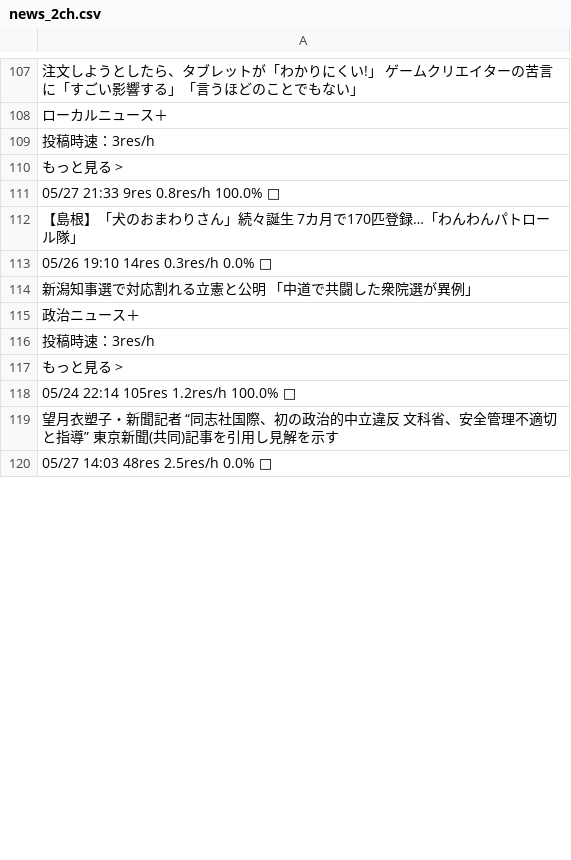
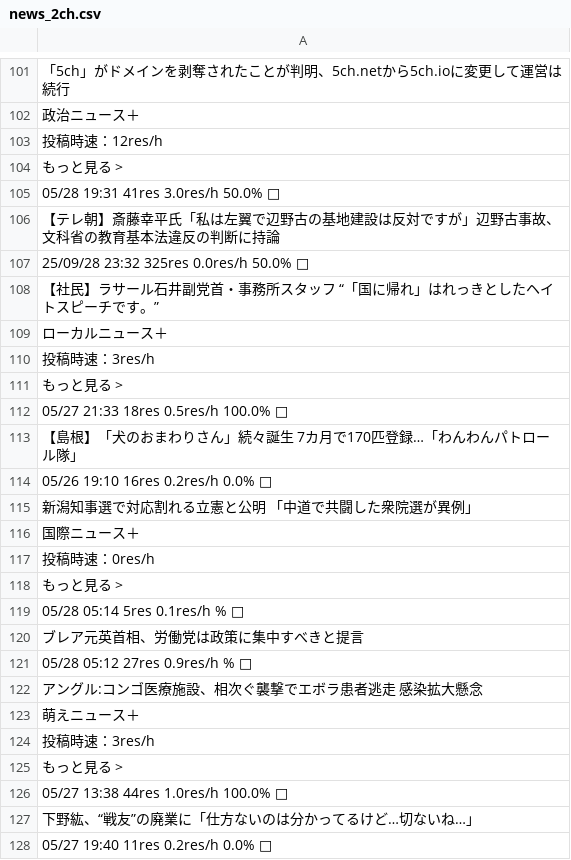
Before and after one commit to keroppa88/news, a CSV file: news_2ch.csv, drawn as a sheet; only a part is shown, gaps mark what is left out; the diff covers the shown part only.

```diff
--- a/news_2ch.csv
+++ b/news_2ch.csv
@@ -107,2 +101,9 @@
-"注文しようとしたら、タブレットが「わかりにくい!」 ゲームクリエイターの苦言に「すごい影響する」「言うほどのことでもない」 "
+"「5ch」がドメインを剥奪されたことが判明、5ch.netから5ch.ioに変更して運営は続行 "
+"政治ニュース＋"
+"投稿時速：12res/h"
+"もっと見る >"
+"05/28 19:31 41res 3.0res/h 50.0% □"
+"【テレ朝】斎藤幸平氏「私は左翼で辺野古の基地建設は反対ですが」辺野古事故、文科省の教育基本法違反の判断に持論 "
+"25/09/28 23:32 325res 0.0res/h 50.0% □"
+"【社民】ラサール石井副党首・事務所スタッフ “「国に帰れ」はれっきとしたヘイトスピーチです。”"
 "ローカルニュース＋"
@@ -110,11 +111,18 @@
 "もっと見る >"
-"05/27 21:33 9res 0.8res/h 100.0% □"
+"05/27 21:33 18res 0.5res/h 100.0% □"
 "【島根】「犬のおまわりさん」続々誕生 7カ月で170匹登録…「わんわんパトロール隊」 "
-"05/26 19:10 14res 0.3res/h 0.0% □"
+"05/26 19:10 16res 0.2res/h 0.0% □"
 "新潟知事選で対応割れる立憲と公明 「中道で共闘した衆院選が異例」 "
-"政治ニュース＋"
+"国際ニュース＋"
+"投稿時速：0res/h"
+"もっと見る >"
+"05/28 05:14 5res 0.1res/h % □"
+"ブレア元英首相、労働党は政策に集中すべきと提言"
+"05/28 05:12 27res 0.9res/h % □"
+"アングル:コンゴ医療施設、相次ぐ襲撃でエボラ患者逃走 感染拡大懸念"
+"萌えニュース＋"
 "投稿時速：3res/h"
 "もっと見る >"
-"05/24 22:14 105res 1.2res/h 100.0% □"
-"望月衣塑子・新聞記者 “同志社国際、初の政治的中立違反 文科省、安全管理不適切と指導” 東京新聞(共同)記事を引用し見解を示す "
-"05/27 14:03 48res 2.5res/h 0.0% □"
+"05/27 13:38 44res 1.0res/h 100.0% □"
+"下野紘、“戦友”の廃業に「仕方ないのは分かってるけど…切ないね…」 "
+"05/27 19:40 11res 0.2res/h 0.0% □"
```
Also changed, not shown: 1 added row, 21 removed rows and 105 edited cells elsewhere in this file, news.csv, news_ai.csv, 10 other files.
